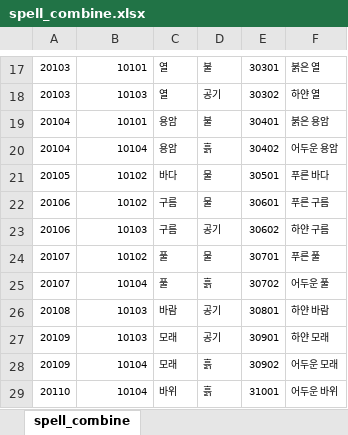
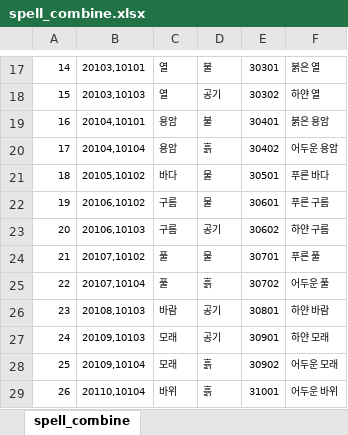
Before and after one commit to YerimYerim/Go.D.Taekwon, an Excel workbook: GameData/Excel/spell_combine.xlsx, sheet spell_combine, drawn as a sheet; only a part is shown, gaps mark what is left out; values as stored, in another font and other column widths than the file's, no borders; the diff covers the shown part only; the diff names each change by its address in the sheet, - before the commit and + after, or states it on an @@ line.

```diff
--- a/GameData/Excel/spell_combine.xlsx (sheet spell_combine)
+++ b/GameData/Excel/spell_combine.xlsx (sheet spell_combine)
-A17: 20103
+A17: 14
-B17: 10101
+B17: 20103,10101
-A18: 20103
+A18: 15
-B18: 10103
+B18: 20103,10103
-A19: 20104
+A19: 16
-B19: 10101
+B19: 20104,10101
-A20: 20104
+A20: 17
-B20: 10104
+B20: 20104,10104
-A21: 20105
+A21: 18
-B21: 10102
+B21: 20105,10102
-A22: 20106
+A22: 19
-B22: 10102
+B22: 20106,10102
-A23: 20106
+A23: 20
-B23: 10103
+B23: 20106,10103
-A24: 20107
+A24: 21
-B24: 10102
+B24: 20107,10102
-A25: 20107
+A25: 22
-B25: 10104
+B25: 20107,10104
-A26: 20108
+A26: 23
-B26: 10103
+B26: 20108,10103
-A27: 20109
+A27: 24
-B27: 10103
+B27: 20109,10103
-A28: 20109
+A28: 25
-B28: 10104
+B28: 20109,10104
-A29: 20110
+A29: 26
-B29: 10104
+B29: 20110,10104
```
Also changed, not shown: 31 edited cells elsewhere in this sheet, GameData/Excel/enum.xlsx, GameData/Excel/first_reward.xlsx, 13 other files.
